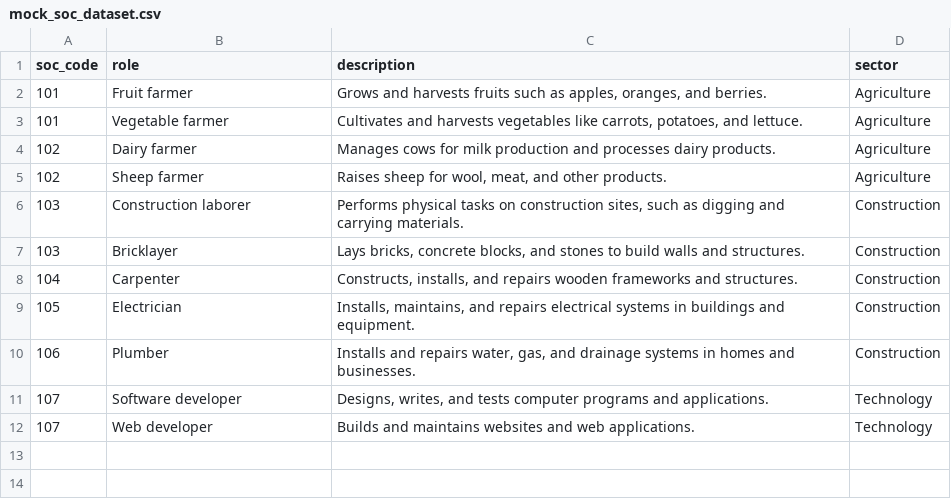
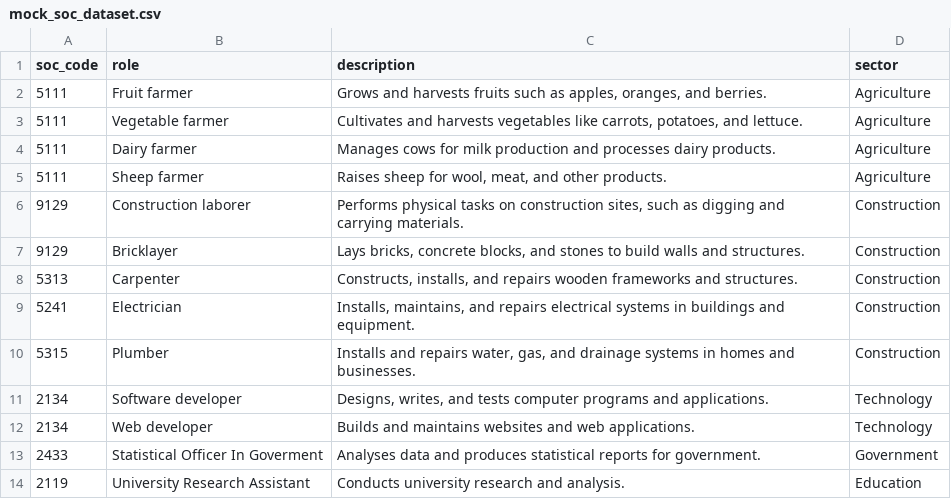
Before and after one commit to datasciencecampus/classifai_demo, a CSV file: data/mock_soc_dataset.csv, drawn as a sheet.

```diff
--- a/data/mock_soc_dataset.csv
+++ b/data/mock_soc_dataset.csv
@@ -1,12 +1,14 @@
 soc_code,role,description,sector
-101,"Fruit farmer","Grows and harvests fruits such as apples, oranges, and berries.",Agriculture
-101,"Vegetable farmer","Cultivates and harvests vegetables like carrots, potatoes, and lettuce.",Agriculture
-102,"Dairy farmer","Manages cows for milk production and processes dairy products.",Agriculture
-102,"Sheep farmer","Raises sheep for wool, meat, and other products.",Agriculture
-103,"Construction laborer","Performs physical tasks on construction sites, such as digging and carrying materials.",Construction
-103,"Bricklayer","Lays bricks, concrete blocks, and stones to build walls and structures.",Construction
-104,"Carpenter","Constructs, installs, and repairs wooden frameworks and structures.",Construction
-105,"Electrician","Installs, maintains, and repairs electrical systems in buildings and equipment.",Construction
-106,"Plumber","Installs and repairs water, gas, and drainage systems in homes and businesses.",Construction
-107,"Software developer","Designs, writes, and tests computer programs and applications.",Technology
-107,"Web developer","Builds and maintains websites and web applications.",Technology
+5111,"Fruit farmer","Grows and harvests fruits such as apples, oranges, and berries.",Agriculture
+5111,"Vegetable farmer","Cultivates and harvests vegetables like carrots, potatoes, and lettuce.",Agriculture
+5111,"Dairy farmer","Manages cows for milk production and processes dairy products.",Agriculture
+5111,"Sheep farmer","Raises sheep for wool, meat, and other products.",Agriculture
+9129,"Construction laborer","Performs physical tasks on construction sites, such as digging and carrying materials.",Construction
+9129,"Bricklayer","Lays bricks, concrete blocks, and stones to build walls and structures.",Construction
+5313,"Carpenter","Constructs, installs, and repairs wooden frameworks and structures.",Construction
+5241,"Electrician","Installs, maintains, and repairs electrical systems in buildings and equipment.",Construction
+5315,"Plumber","Installs and repairs water, gas, and drainage systems in homes and businesses.",Construction
+2134,"Software developer","Designs, writes, and tests computer programs and applications.",Technology
+2134,"Web developer","Builds and maintains websites and web applications.",Technology
+2433,"Statistical Officer In Goverment","Analyses data and produces statistical reports for government.",Government
+2119,"University Research Assistant","Conducts university research and analysis.",Education
```
Also changed, not shown: data/mock_uncoded_soc_responses.csv, 1 other file.
